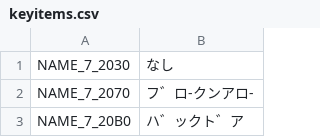
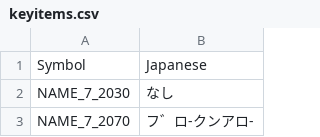
Before and after one commit to telefang/bugsite, a CSV file: script/keyitems.csv, drawn as a sheet; only a part is shown; the shorter side is filled out with more unchanged rows.

```diff
--- a/script/keyitems.csv
+++ b/script/keyitems.csv
@@ -1 +1,2 @@
+Symbol,Japanese
 NAME_7_2030,なし
```
Also changed, not shown: script/chips.csv, script/moves.csv, 4 other files.
